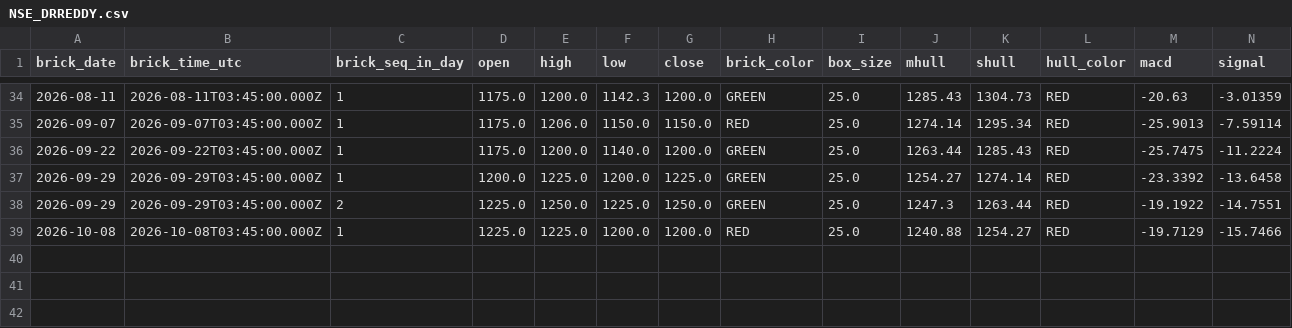
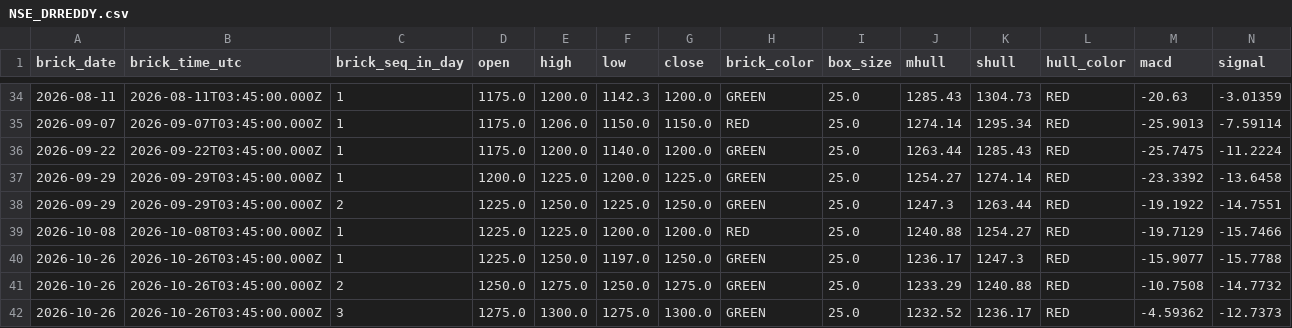
Before and after one commit to suvikshi-ui/suvikshi-ui.github.io, a CSV file: trx/india/data/coins/NSE_DRREDDY.csv, drawn as a sheet; only a part is shown, gaps mark what is left out; rows hold the shown columns only; the diff names each change by its address in the sheet, - before the commit and + after, or states it on an @@ line.

```diff
--- a/trx/india/data/coins/NSE_DRREDDY.csv
+++ b/trx/india/data/coins/NSE_DRREDDY.csv
+row 40: 2026-10-26 | 2026-10-26T03:45:00.000Z | 1 | 1225.0 | 1250.0 | 1197.0 | 1250.0 | GREEN | 25.0 | 1236.17 | 1247.3 | RED | -15.9077 | -15.7788
+row 41: 2026-10-26 | 2026-10-26T03:45:00.000Z | 2 | 1250.0 | 1275.0 | 1250.0 | 1275.0 | GREEN | 25.0 | 1233.29 | 1240.88 | RED | -10.7508 | -14.7732
+row 42: 2026-10-26 | 2026-10-26T03:45:00.000Z | 3 | 1275.0 | 1300.0 | 1275.0 | 1300.0 | GREEN | 25.0 | 1232.52 | 1236.17 | RED | -4.59362 | -12.7373
```
Also changed, not shown: trx/india/data/coins/NSE_BAJFINANCE.csv, trx/india/data/coins/NSE_CHOLAFIN.csv, 27 other files.
